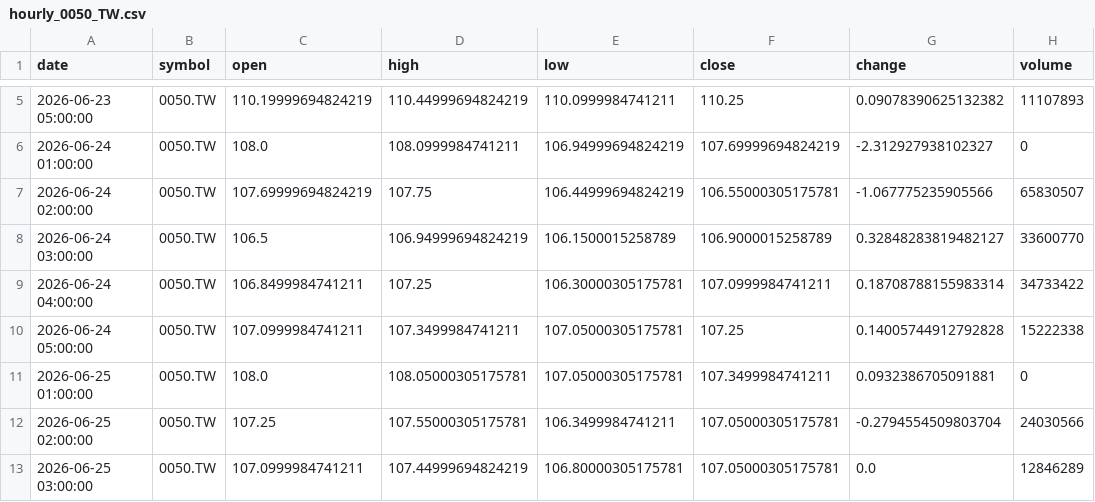
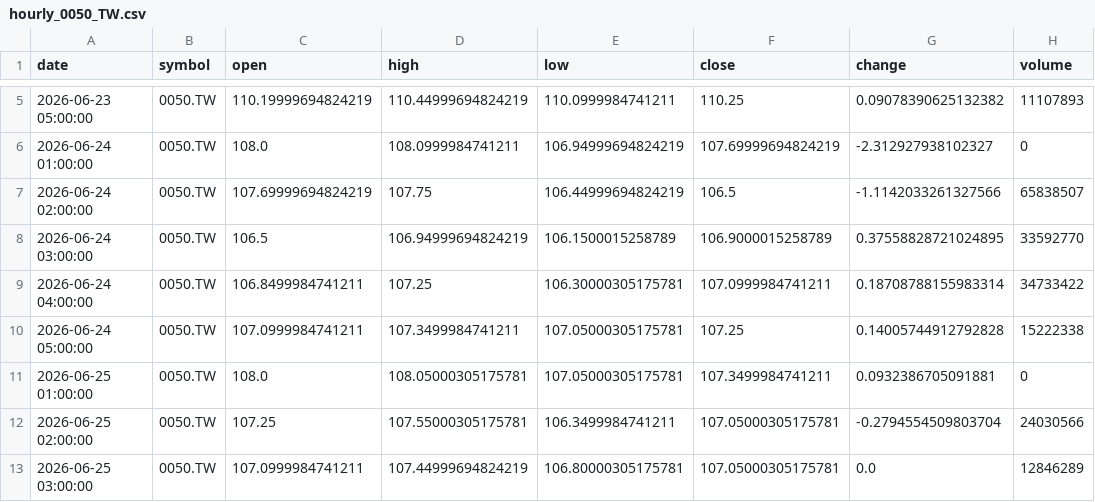
Before and after one commit to timhun/daily-podcast-stk, a CSV file: data/market/hourly_0050_TW.csv, drawn as a sheet; only a part is shown, gaps mark what is left out.

```diff
--- a/data/market/hourly_0050_TW.csv
+++ b/data/market/hourly_0050_TW.csv
@@ -6,4 +6,4 @@ date,symbol,open,high,low,close,change,volume
 2026-06-24 01:00:00,0050.TW,108.0,108.0999984741211,106.94999694824219,107.69999694824219,-2.312927938102327,0
-2026-06-24 02:00:00,0050.TW,107.69999694824219,107.75,106.44999694824219,106.55000305175781,-1.067775235905566,65830507
-2026-06-24 03:00:00,0050.TW,106.5,106.94999694824219,106.1500015258789,106.9000015258789,0.32848283819482127,33600770
+2026-06-24 02:00:00,0050.TW,107.69999694824219,107.75,106.44999694824219,106.5,-1.1142033261327566,65838507
+2026-06-24 03:00:00,0050.TW,106.5,106.94999694824219,106.1500015258789,106.9000015258789,0.37558828721024895,33592770
 2026-06-24 04:00:00,0050.TW,106.8499984741211,107.25,106.30000305175781,107.0999984741211,0.18708788155983314,34733422
```
Also changed, not shown: data/market/daily_0050_TW.csv, data/market/daily_2330_TW.csv, 4 other files.
